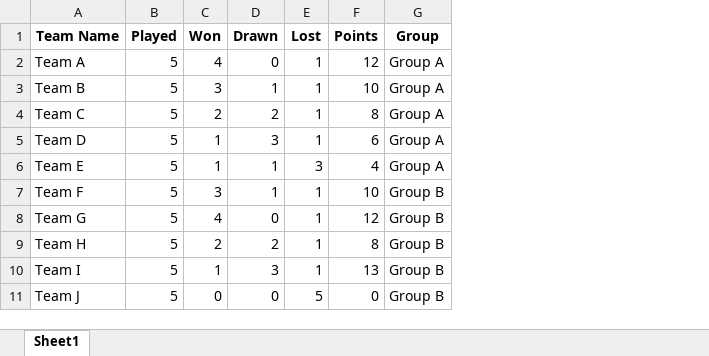
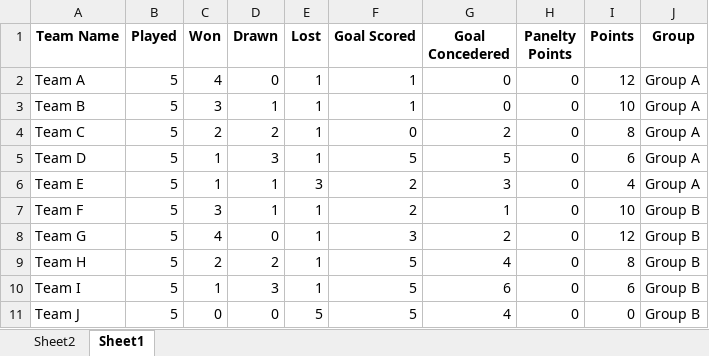
Before and after one commit to NipunSGeeTH/mora9s-hockey-tournament, an Excel workbook: pointtable_boys.xlsx, sheet Sheet1, drawn as a sheet; values as stored, in another font and other column widths than the file's, no borders; addresses are those after the commit; the diff names each change by its address in the sheet, - before the commit and + after, or states it on an @@ line.

Commit message:
update point tables

```diff
--- a/pointtable_boys.xlsx (sheet Sheet1)
+++ b/pointtable_boys.xlsx (sheet Sheet1)
+sheet tab: Sheet2
+column F (Goal Scored), rows 2-11: 1 | 1 | 0 | 5 | 2 | 2 | 3 | 5 | 5 | 5
+column G (Goal Concedered), rows 2-11: 0 | 0 | 2 | 5 | 3 | 1 | 2 | 4 | 6 | 4
+column H (Panelty Points), rows 2-11: all 0
-I10 (Points): 13
+I10 (Points): 6
```
Also changed, not shown: formulas that keep their value.
